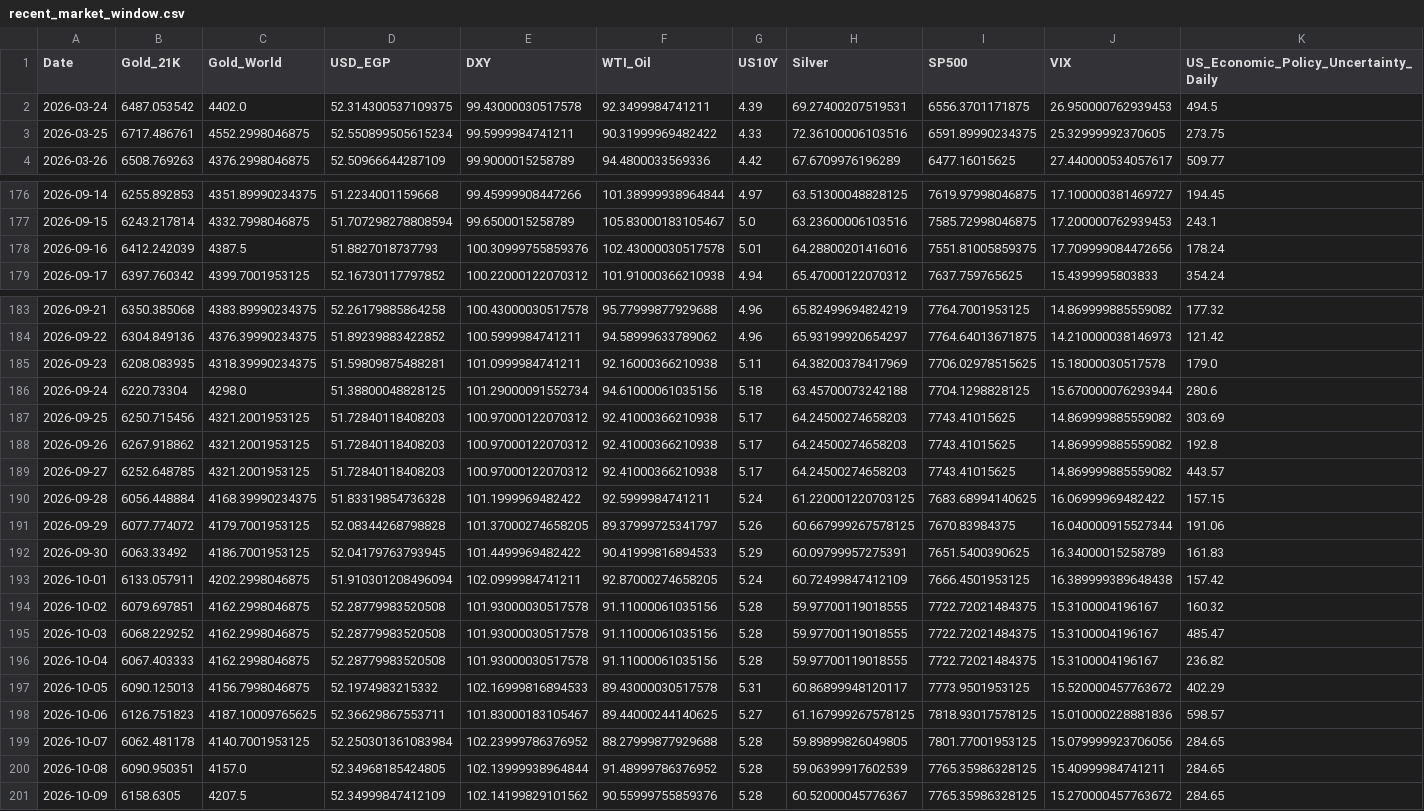
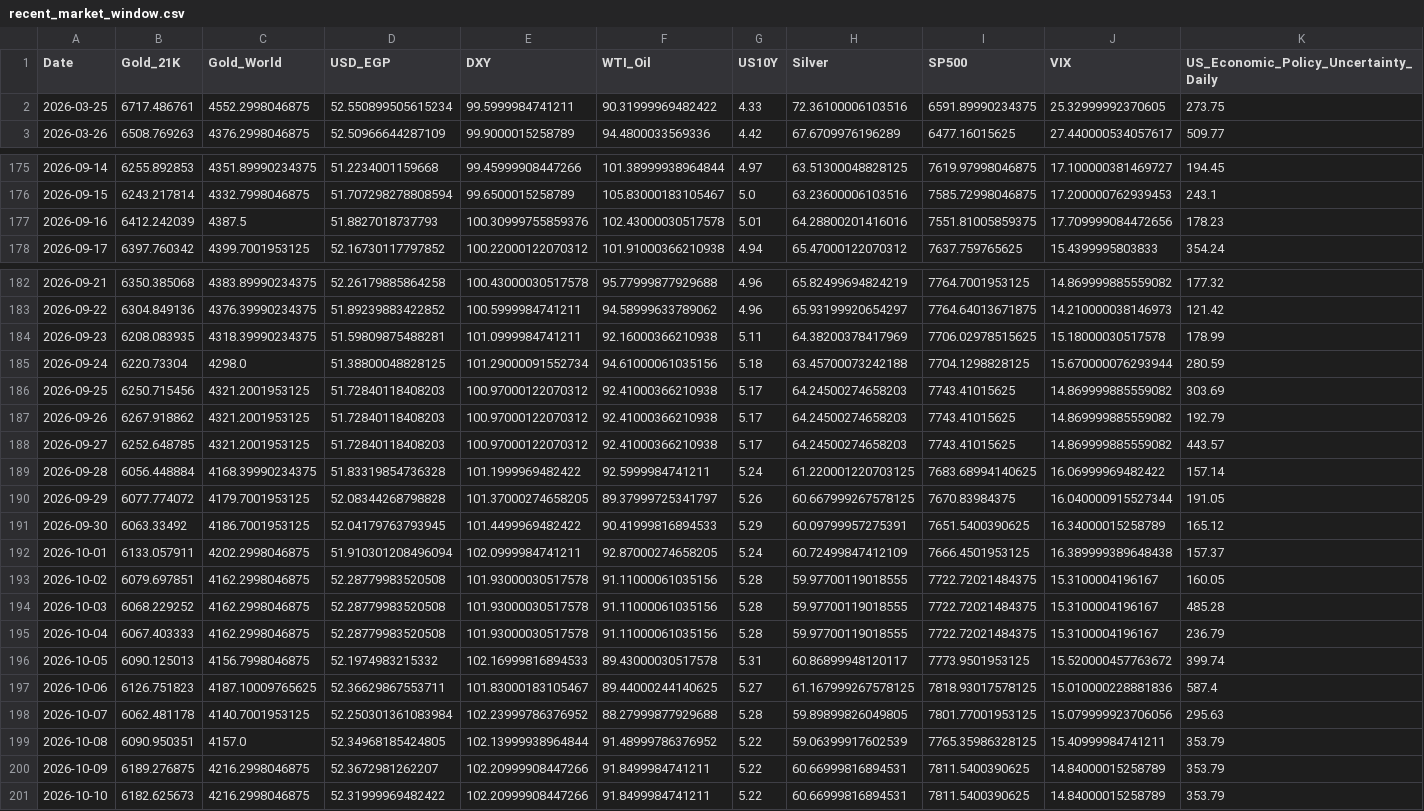
Before and after one commit to ahmed18y/GoldMind2, a CSV file: data/processed/recent_market_window.csv, drawn as a sheet; only a part is shown, gaps mark what is left out; removed rows and columns are numbered as before the commit, all else as after; rows hold the shown columns only; the diff names each change by its address in the sheet, - before the commit and + after, or states it on an @@ line.

```diff
--- a/data/processed/recent_market_window.csv
+++ b/data/processed/recent_market_window.csv
-row 2: 2026-03-24 | 6487.053542 | 4402.0 | 52.314300537109375 | 99.43000030517578 | 92.3499984741211 | 4.39 | 69.27400207519531 | 6556.3701171875 | 26.950000762939453 | 494.5
-K177: 178.24
+K177: 178.23
-K184: 179.0
+K184: 178.99
-K185: 280.6
+K185: 280.59
-K187: 192.8
+K187: 192.79
-K189: 157.15
+K189: 157.14
-K190: 191.06
+K190: 191.05
-K191: 161.83
+K191: 165.12
-K192: 157.42
+K192: 157.37
-K193: 160.32
+K193: 160.05
-K194: 485.47
+K194: 485.28
-K195: 236.82
+K195: 236.79
-K196: 402.29
+K196: 399.74
-K197: 598.57
+K197: 587.4
-K198: 284.65
+K198: 295.63
-G199:G200 (US10Y): 5.28
+G199:G200 (US10Y): 5.22
-K199:K200: 284.65
+K199:K200: 353.79
-B200 (Gold_21K): 6158.6305
+B200 (Gold_21K): 6189.276875
-C200 (Gold_World): 4207.5
+C200 (Gold_World): 4216.2998046875
-D200 (USD_EGP): 52.34999847412109
+D200 (USD_EGP): 52.3672981262207
-E200 (DXY): 102.14199829101562
+E200 (DXY): 102.20999908447266
-F200 (WTI_Oil): 90.55999755859376
+F200 (WTI_Oil): 91.8499984741211
-H200 (Silver): 60.52000045776367
+H200 (Silver): 60.66999816894531
-I200 (SP500): 7765.35986328125
+I200 (SP500): 7811.5400390625
-J200 (VIX): 15.270000457763672
+J200 (VIX): 14.84000015258789
+row 201: 2026-10-10 | 6182.625673 | 4216.2998046875 | 52.31999969482422 | 102.20999908447266 | 91.8499984741211 | 5.22 | 60.66999816894531 | 7811.5400390625 | 14.84000015258789 | 353.79
```
Also changed, not shown: data/processed/price_history.csv, data/raw/01_TARGET/GoldRate24_Egypt_21K.csv, 14 other files.
